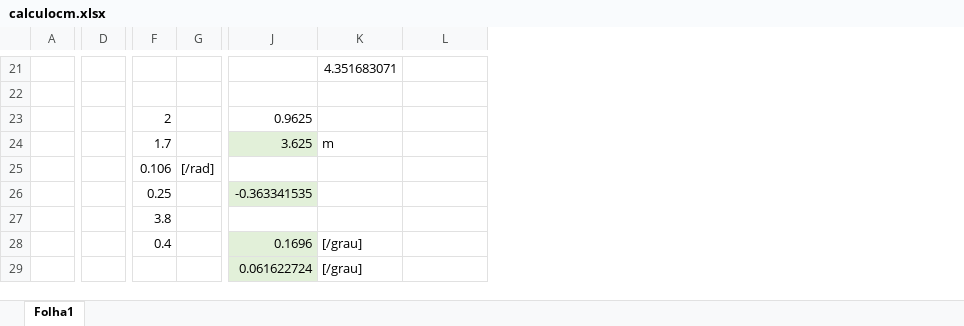
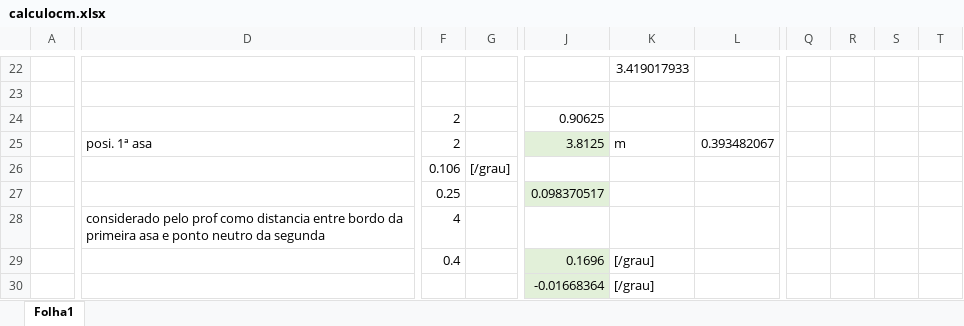
Before and after one commit to JoseMedeiro/ProjetoIntegrador, an Excel workbook: calculocm.xlsx, sheet Folha1, drawn as a sheet; only a part is shown, gaps mark what is left out; values as stored, in another font and other column widths than the file's, no borders; removed rows and columns are numbered as before the commit, all else as after; the diff covers the shown part only; the diff names each change by its address in the sheet, - before the commit and + after, or states it on an @@ line.

Commit message:
novo cm e ponto neutro
temos estabilidade forçada, mas temos

```diff
--- a/calculocm.xlsx (sheet Folha1)
+++ b/calculocm.xlsx (sheet Folha1)
-column D, empty
+column D, rows 25-28: posi. 1ª asa |  |  | considerado pelo prof como distancia entre bordo da primeira asa e ponto neutro da segunda
-column G, row 25: [/rad]
+column G, row 26: [/grau]
-column J, rows 23-29: 0.9625 | 3.625 |  | -0.363341535 |  | 0.1696 | 0.061622724
+column J, rows 24-30: 0.90625 | 3.8125 |  | 0.098370517 |  | 0.1696 | -0.01668364
+column Q, empty
+column R, empty
+column S, empty
+column T, empty
-K22: 4.351683071
+K22: 3.419017933
-F25: 1.7
+F25: 2
-L25: (empty)
+L25: 0.393482067
-F28: 3.8
+F28: 4
```
Also changed, not shown: 8 added rows, 7 removed rows, 1 added column and 8 edited cells elsewhere in this sheet, 1 other file.
